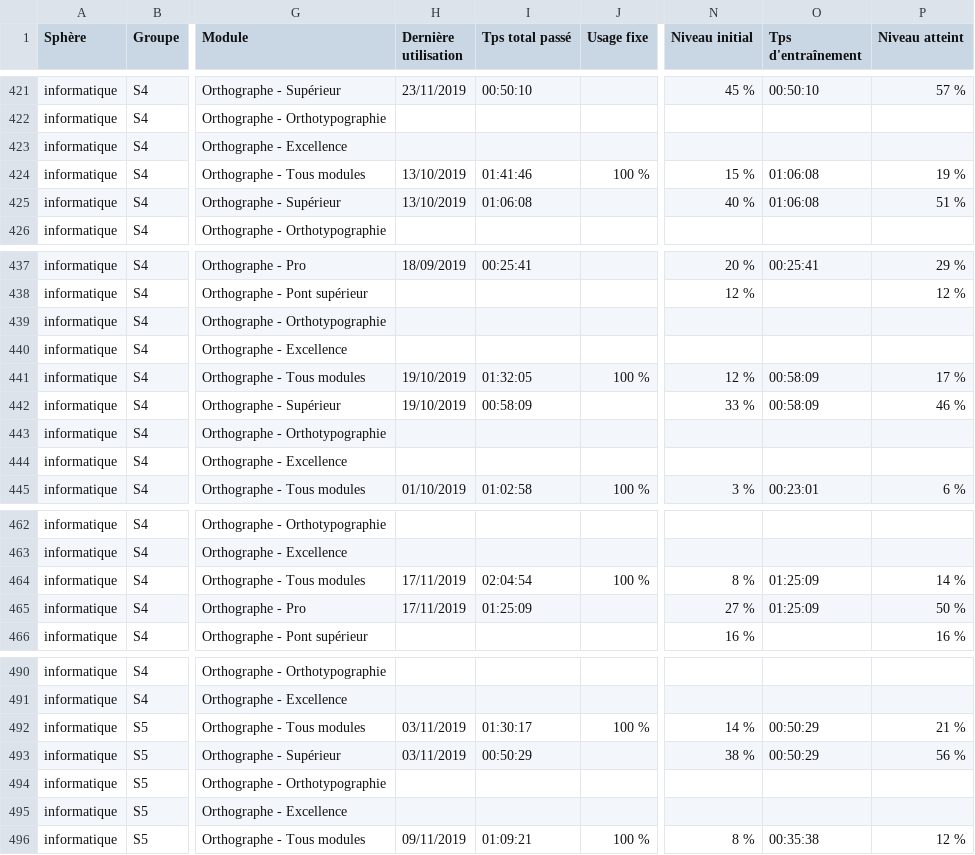
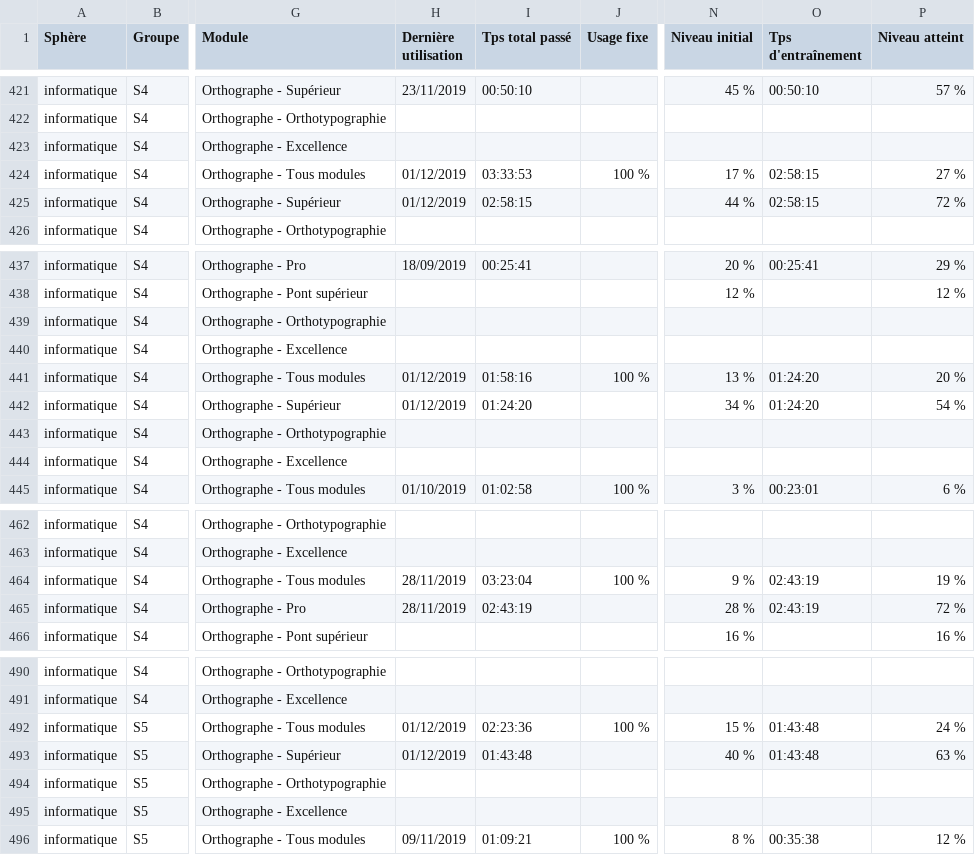
Before and after one commit to BestQ2TeamEver/VoltaireQ2Project, a CSV file: public/simple.csv (was src/Controller/simple.csv), drawn as a sheet; only a part is shown, gaps mark what is left out; the diff covers the shown part only; the diff names each change by its address in the sheet, - before the commit and + after, or states it on an @@ line.

```diff
--- a/src/Controller/simple.csv
+++ b/public/simple.csv
-H424:H425 (Dernière utilisation): 13/10/2019
+H424:H425 (Dernière utilisation): 01/12/2019
-I424 (Tps total passé): 01:41:46
+I424 (Tps total passé): 03:33:53
-N424 (Niveau initial): 15 %
+N424 (Niveau initial): 17 %
-O424:O425 (Tps d'entraînement): 01:06:08
+O424:O425 (Tps d'entraînement): 02:58:15
-P424 (Niveau atteint): 19 %
+P424 (Niveau atteint): 27 %
-I425 (Tps total passé): 01:06:08
+I425 (Tps total passé): 02:58:15
-N425 (Niveau initial): 40 %
+N425 (Niveau initial): 44 %
-P425 (Niveau atteint): 51 %
+P425 (Niveau atteint): 72 %
-H441:H442 (Dernière utilisation): 19/10/2019
+H441:H442 (Dernière utilisation): 01/12/2019
-I441 (Tps total passé): 01:32:05
+I441 (Tps total passé): 01:58:16
-N441 (Niveau initial): 12 %
+N441 (Niveau initial): 13 %
-O441:O442 (Tps d'entraînement): 00:58:09
+O441:O442 (Tps d'entraînement): 01:24:20
-P441 (Niveau atteint): 17 %
+P441 (Niveau atteint): 20 %
-I442 (Tps total passé): 00:58:09
+I442 (Tps total passé): 01:24:20
-N442 (Niveau initial): 33 %
+N442 (Niveau initial): 34 %
-P442 (Niveau atteint): 46 %
+P442 (Niveau atteint): 54 %
-H464:H465 (Dernière utilisation): 17/11/2019
+H464:H465 (Dernière utilisation): 28/11/2019
-I464 (Tps total passé): 02:04:54
+I464 (Tps total passé): 03:23:04
-N464 (Niveau initial): 8 %
+N464 (Niveau initial): 9 %
-O464:O465 (Tps d'entraînement): 01:25:09
+O464:O465 (Tps d'entraînement): 02:43:19
-P464 (Niveau atteint): 14 %
+P464 (Niveau atteint): 19 %
-I465 (Tps total passé): 01:25:09
+I465 (Tps total passé): 02:43:19
-N465 (Niveau initial): 27 %
+N465 (Niveau initial): 28 %
-P465 (Niveau atteint): 50 %
+P465 (Niveau atteint): 72 %
-H492:H493 (Dernière utilisation): 03/11/2019
+H492:H493 (Dernière utilisation): 01/12/2019
-I492 (Tps total passé): 01:30:17
+I492 (Tps total passé): 02:23:36
-N492 (Niveau initial): 14 %
+N492 (Niveau initial): 15 %
-O492:O493 (Tps d'entraînement): 00:50:29
+O492:O493 (Tps d'entraînement): 01:43:48
-P492 (Niveau atteint): 21 %
+P492 (Niveau atteint): 24 %
-I493 (Tps total passé): 00:50:29
+I493 (Tps total passé): 01:43:48
-N493 (Niveau initial): 38 %
+N493 (Niveau initial): 40 %
-P493 (Niveau atteint): 56 %
+P493 (Niveau atteint): 63 %
```
Also changed, not shown: 142 edited cells elsewhere in this file, public/detaillees.csv, 22 other files.
